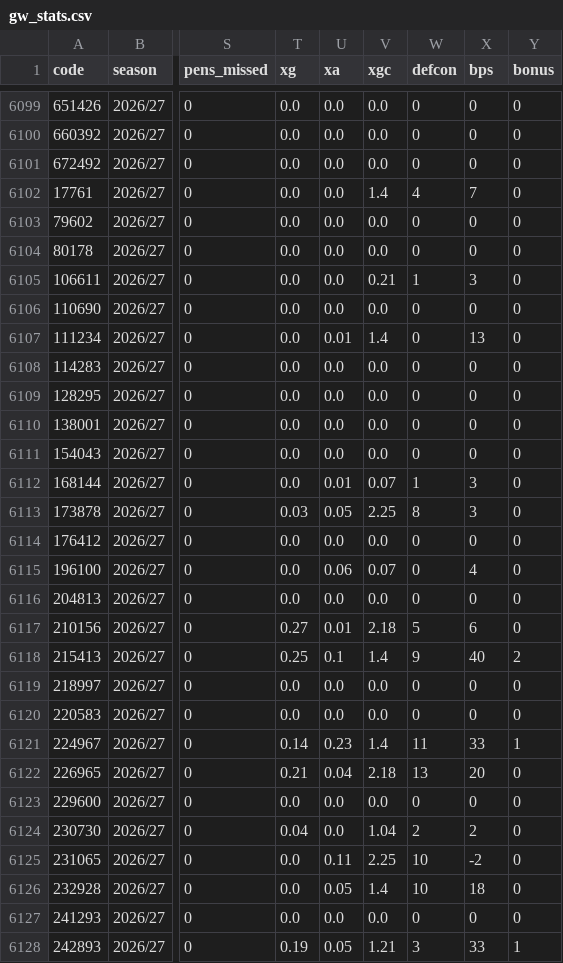
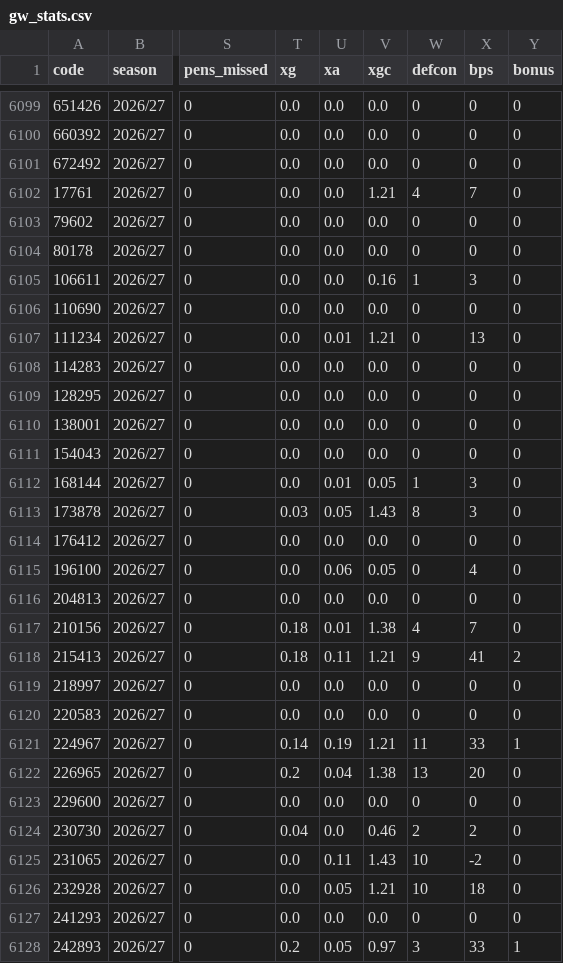
Before and after one commit to teatimedev/fpl-2026, a CSV file: data/gw_stats.csv, drawn as a sheet; only a part is shown, gaps mark what is left out; the diff covers the shown part only; the diff names each change by its address in the sheet, - before the commit and + after, or states it on an @@ line.

```diff
--- a/data/gw_stats.csv
+++ b/data/gw_stats.csv
-V6102 (xgc): 1.4
+V6102 (xgc): 1.21
-V6105 (xgc): 0.21
+V6105 (xgc): 0.16
-V6107 (xgc): 1.4
+V6107 (xgc): 1.21
-V6112 (xgc): 0.07
+V6112 (xgc): 0.05
-V6113 (xgc): 2.25
+V6113 (xgc): 1.43
-V6115 (xgc): 0.07
+V6115 (xgc): 0.05
-T6117 (xg): 0.27
+T6117 (xg): 0.18
-V6117 (xgc): 2.18
+V6117 (xgc): 1.38
-W6117 (defcon): 5
+W6117 (defcon): 4
-X6117 (bps): 6
+X6117 (bps): 7
-T6118 (xg): 0.25
+T6118 (xg): 0.18
-U6118 (xa): 0.1
+U6118 (xa): 0.11
-V6118 (xgc): 1.4
+V6118 (xgc): 1.21
-X6118 (bps): 40
+X6118 (bps): 41
-U6121 (xa): 0.23
+U6121 (xa): 0.19
-V6121 (xgc): 1.4
+V6121 (xgc): 1.21
-T6122 (xg): 0.21
+T6122 (xg): 0.2
-V6122 (xgc): 2.18
+V6122 (xgc): 1.38
-V6124 (xgc): 1.04
+V6124 (xgc): 0.46
-V6125 (xgc): 2.25
+V6125 (xgc): 1.43
-V6126 (xgc): 1.4
+V6126 (xgc): 1.21
-T6128 (xg): 0.19
+T6128 (xg): 0.2
-V6128 (xgc): 1.21
+V6128 (xgc): 0.97
```
Also changed, not shown: 38 edited cells elsewhere in this file, 20 other files.
